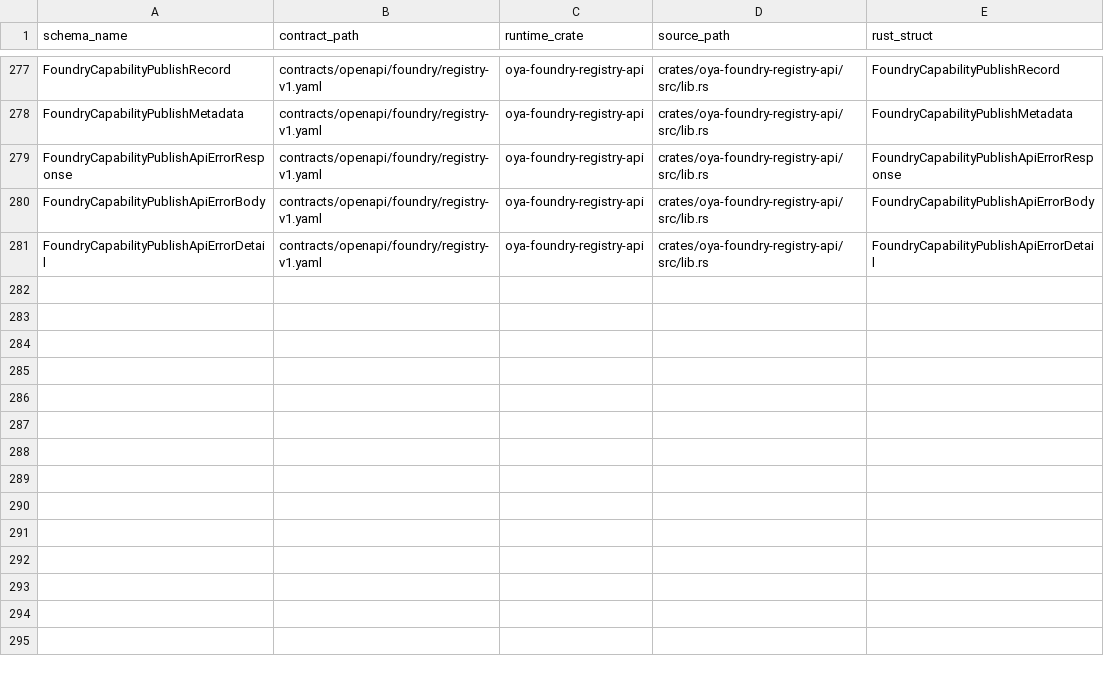
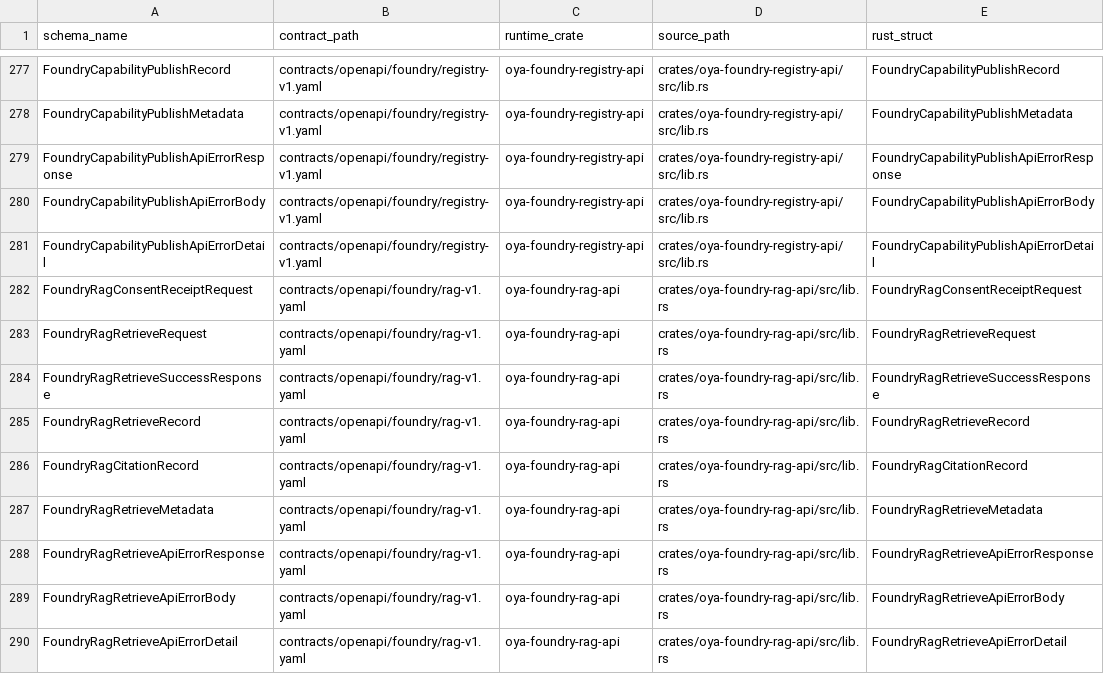
Before and after one commit to oyatie/oyatie, a TSV file: registry/openapi/schema-bindings.tsv, drawn as a sheet; only a part is shown, gaps mark what is left out; the diff names each change by its address in the sheet, - before the commit and + after, or states it on an @@ line.

Commit message:
Gate Foundry RAG retrieval before citations cross tenant boundaries
Adds the stable `foundry.rag.retrieve` REST boundary and its OpenAPI/runtime/schema/catalog mirrors so RAG citations are returned only after tenant, namespace, data-class allowlist, authorization, consent receipt, and idempotency checks pass.

Constraint: Stable `foundry.rag.retrieve` needed OpenAPI 3.2 runtime/schema parity under MFL-0013.
Constraint: RAG query/citation/consent DTO fields needed explicit data-class annotations under MFL-0008.
Rejected: Treat RAG as an untyped search adapter call | would bypass tenant, data-class, and consent receipt enforcement before Foundry grounding.
Confidence: high
Scope-risk: moderate
Directive: Keep future RAG/search adapters behind this tenant-scoped, consent-bound boundary and mirror any stable surface changes in SPEC, PRD, catalog, OpenAPI, and machine-readable contracts together.
Tested: cargo fmt --all --check; python3 -m json.tool docs/machine-readable/contracts.json; cargo check -p oya-foundry-rag-api; cargo test -p oya-foundry-rag-api; cargo clippy -p oya-foundry-rag-api --all-targets -- -D warnings; cargo run -p oya-tooling-cli-dev-runtime -- doc openapi; cargo run -p oya-tooling-cli-dev-runtime -- catalog validate; cargo run -p oya-tooling-cli-dev-runtime -- gate validate documentation-system; git diff --check && CARGO_INCREMENTAL=0 RUSTDOC="$(rustup which rustdoc)" scripts/check.sh.
Not-tested: Live search service deployment or external vector/inverted index backend.

```diff
--- a/registry/openapi/schema-bindings.tsv
+++ b/registry/openapi/schema-bindings.tsv
+row 282: FoundryRagConsentReceiptRequest | contracts/openapi/foundry/rag-v1.yaml | oya-foundry-rag-api | crates/oya-foundry-rag-api/src/lib.rs | FoundryRagConsentReceiptRequest
+row 283: FoundryRagRetrieveRequest | contracts/openapi/foundry/rag-v1.yaml | oya-foundry-rag-api | crates/oya-foundry-rag-api/src/lib.rs | FoundryRagRetrieveRequest
+row 284: FoundryRagRetrieveSuccessResponse | contracts/openapi/foundry/rag-v1.yaml | oya-foundry-rag-api | crates/oya-foundry-rag-api/src/lib.rs | FoundryRagRetrieveSuccessResponse
+row 285: FoundryRagRetrieveRecord | contracts/openapi/foundry/rag-v1.yaml | oya-foundry-rag-api | crates/oya-foundry-rag-api/src/lib.rs | FoundryRagRetrieveRecord
+row 286: FoundryRagCitationRecord | contracts/openapi/foundry/rag-v1.yaml | oya-foundry-rag-api | crates/oya-foundry-rag-api/src/lib.rs | FoundryRagCitationRecord
+row 287: FoundryRagRetrieveMetadata | contracts/openapi/foundry/rag-v1.yaml | oya-foundry-rag-api | crates/oya-foundry-rag-api/src/lib.rs | FoundryRagRetrieveMetadata
+row 288: FoundryRagRetrieveApiErrorResponse | contracts/openapi/foundry/rag-v1.yaml | oya-foundry-rag-api | crates/oya-foundry-rag-api/src/lib.rs | FoundryRagRetrieveApiErrorResponse
+row 289: FoundryRagRetrieveApiErrorBody | contracts/openapi/foundry/rag-v1.yaml | oya-foundry-rag-api | crates/oya-foundry-rag-api/src/lib.rs | FoundryRagRetrieveApiErrorBody
+row 290: FoundryRagRetrieveApiErrorDetail | contracts/openapi/foundry/rag-v1.yaml | oya-foundry-rag-api | crates/oya-foundry-rag-api/src/lib.rs | FoundryRagRetrieveApiErrorDetail
```
Also changed, not shown: registry/docs/pipeline.tsv, registry/openapi/runtime-bindings.tsv, 12 other files.
